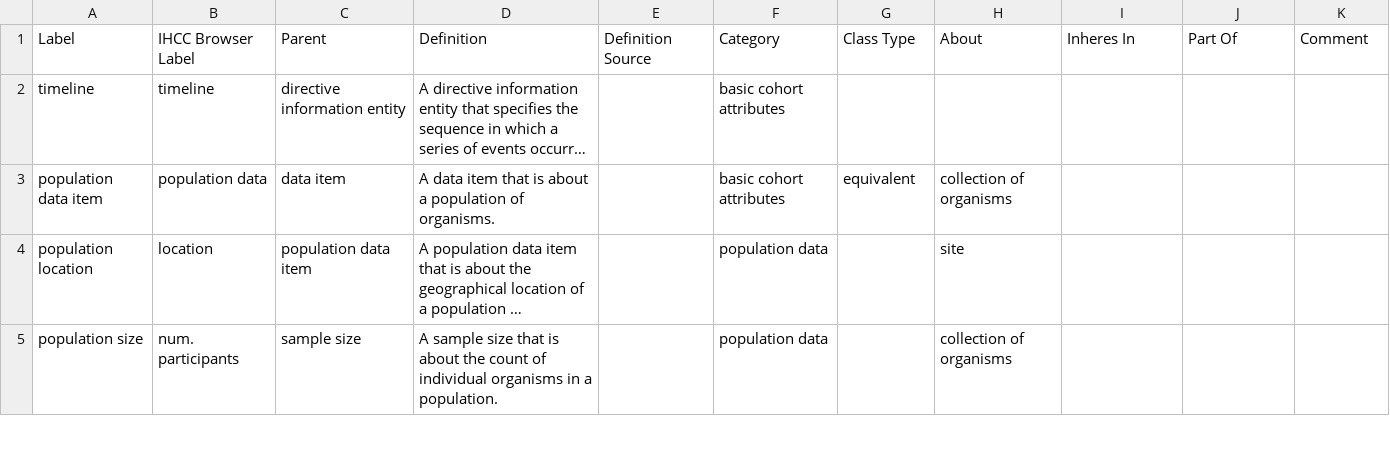
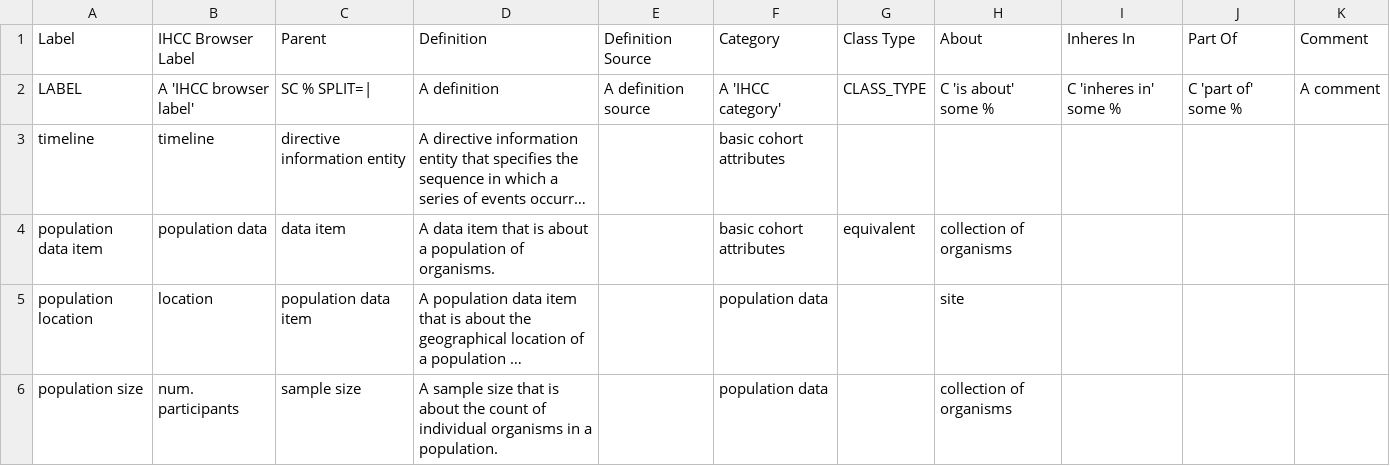
Before and after one commit to IHCC-cohorts/GECKO, a TSV file: src/ontology/templates/gecko.tsv, drawn as a sheet; only a part is shown; long unchanged cells end in …; the diff names each change by its address in the sheet, - before the commit and + after, or states it on an @@ line.

Commit message:
Restore template strings

```diff
--- a/src/ontology/templates/gecko.tsv
+++ b/src/ontology/templates/gecko.tsv
+row 2: LABEL | A 'IHCC browser label' | SC % SPLIT=| | A definition | A definition source | A 'IHCC category' | CLASS_TYPE | C 'is about' some % | C 'inheres in' some % | C 'part of' some % | A comment
```
Also changed, not shown: src/ontology/templates/external.tsv, src/ontology/templates/index.tsv, 5 other files.
